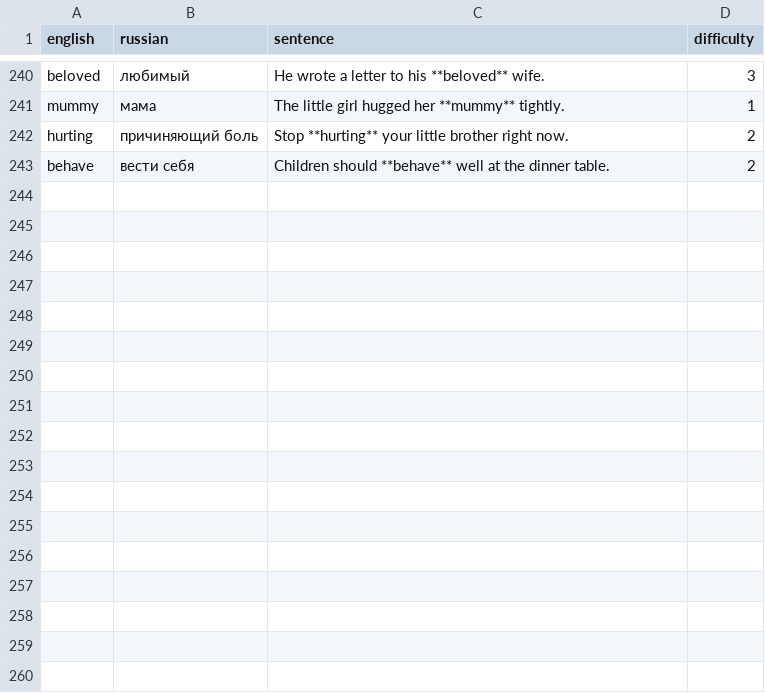
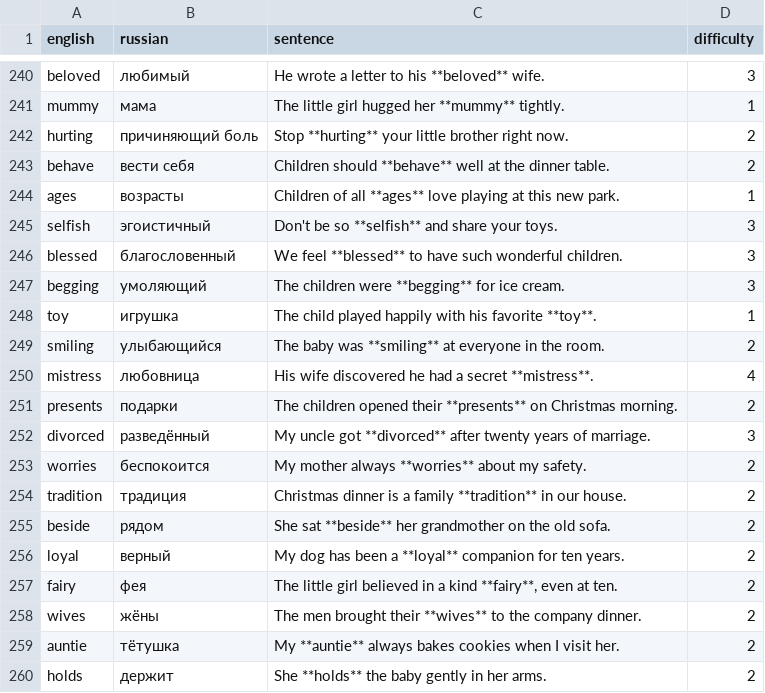
Before and after one commit to emorozoff/WordPunk, a CSV file: data/raw/family.csv, drawn as a sheet; only a part is shown, gaps mark what is left out.

```diff
--- a/data/raw/family.csv
+++ b/data/raw/family.csv
@@ -243 +243,18 @@ hurting,причиняющий боль,Stop **hurting** your little brother rig
 behave,вести себя,Children should **behave** well at the dinner table.,2
+ages,возрасты,Children of all **ages** love playing at this new park.,1
+selfish,эгоистичный,Don't be so **selfish** and share your toys.,3
+blessed,благословенный,We feel **blessed** to have such wonderful children.,3
+begging,умоляющий,The children were **begging** for ice cream.,3
+toy,игрушка,The child played happily with his favorite **toy**.,1
+smiling,улыбающийся,The baby was **smiling** at everyone in the room.,2
+mistress,любовница,His wife discovered he had a secret **mistress**.,4
+presents,подарки,The children opened their **presents** on Christmas morning.,2
+divorced,разведённый,My uncle got **divorced** after twenty years of marriage.,3
+worries,беспокоится,My mother always **worries** about my safety.,2
+tradition,традиция,Christmas dinner is a family **tradition** in our house.,2
+beside,рядом,She sat **beside** her grandmother on the old sofa.,2
+loyal,верный,My dog has been a **loyal** companion for ten years.,2
+fairy,фея,"The little girl believed in a kind **fairy**, even at ten.",2
+wives,жёны,The men brought their **wives** to the company dinner.,2
+auntie,тётушка,My **auntie** always bakes cookies when I visit her.,2
+holds,держит,She **holds** the baby gently in her arms.,2
```
Also changed, not shown: data/raw/home.csv, data/raw/leisure.csv, 35 other files.
